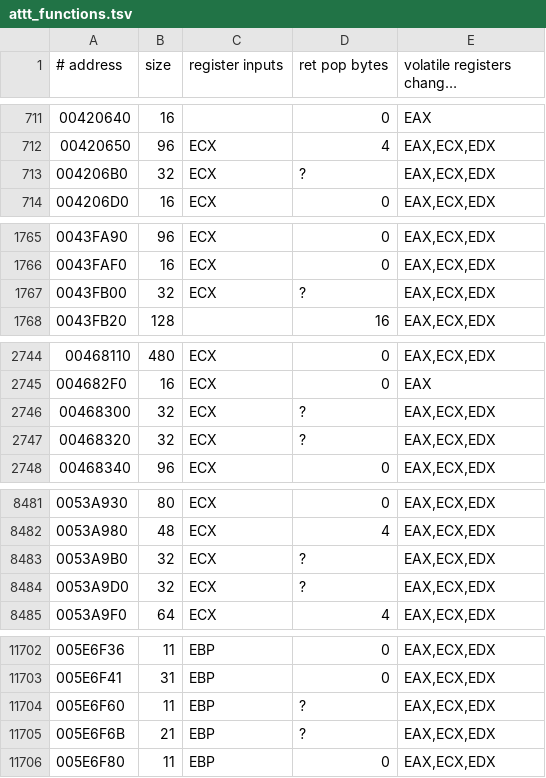
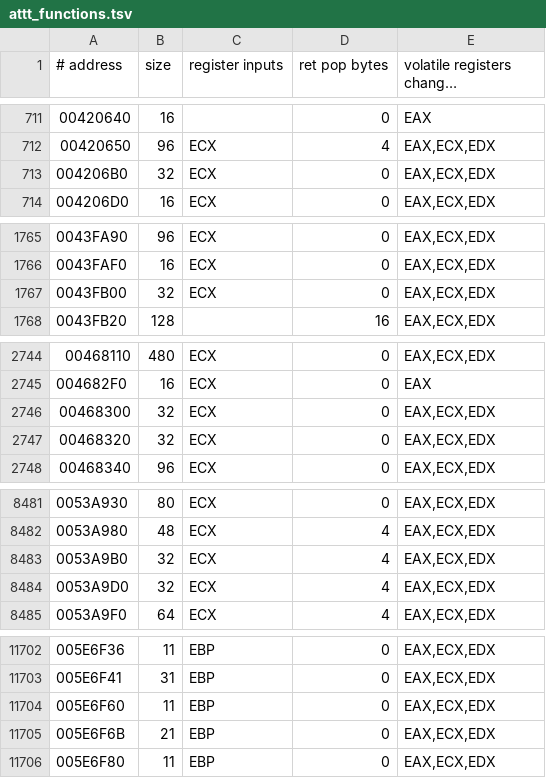
Before and after one commit to Leftaseer/AttT-Fix, a TSV file: decomp/symbols/attt_functions.tsv, drawn as a sheet; only a part is shown, gaps mark what is left out; long unchanged cells end in …; the diff covers the shown part only.

```diff
--- a/decomp/symbols/attt_functions.tsv
+++ b/decomp/symbols/attt_functions.tsv
@@ -712,3 +712,3 @@
 00420650	96	ECX	4	EAX,ECX,EDX
-004206B0	32	ECX	?	EAX,ECX,EDX
+004206B0	32	ECX	0	EAX,ECX,EDX
 004206D0	16	ECX	0	EAX,ECX,EDX
@@ -1766,3 +1766,3 @@
 0043FAF0	16	ECX	0	EAX,ECX,EDX
-0043FB00	32	ECX	?	EAX,ECX,EDX
+0043FB00	32	ECX	0	EAX,ECX,EDX
 0043FB20	128		16	EAX,ECX,EDX
@@ -2745,4 +2745,4 @@
 004682F0	16	ECX	0	EAX
-00468300	32	ECX	?	EAX,ECX,EDX
-00468320	32	ECX	?	EAX,ECX,EDX
+00468300	32	ECX	0	EAX,ECX,EDX
+00468320	32	ECX	0	EAX,ECX,EDX
 00468340	96	ECX	0	EAX,ECX,EDX
@@ -8482,4 +8482,4 @@
 0053A980	48	ECX	4	EAX,ECX,EDX
-0053A9B0	32	ECX	?	EAX,ECX,EDX
-0053A9D0	32	ECX	?	EAX,ECX,EDX
+0053A9B0	32	ECX	4	EAX,ECX,EDX
+0053A9D0	32	ECX	4	EAX,ECX,EDX
 0053A9F0	64	ECX	4	EAX,ECX,EDX
@@ -11703,4 +11703,4 @@
 005E6F41	31	EBP	0	EAX,ECX,EDX
-005E6F60	11	EBP	?	EAX,ECX,EDX
-005E6F6B	21	EBP	?	EAX,ECX,EDX
+005E6F60	11	EBP	0	EAX,ECX,EDX
+005E6F6B	21	EBP	0	EAX,ECX,EDX
 005E6F80	11	EBP	0	EAX,ECX,EDX
```
Also changed, not shown: 12 edited cells elsewhere in this file.
